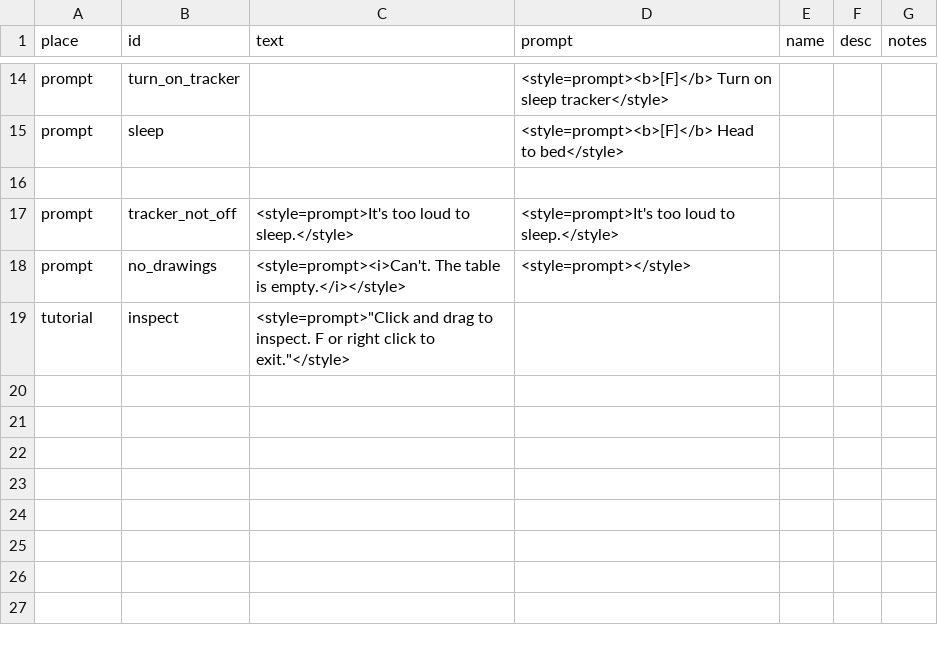
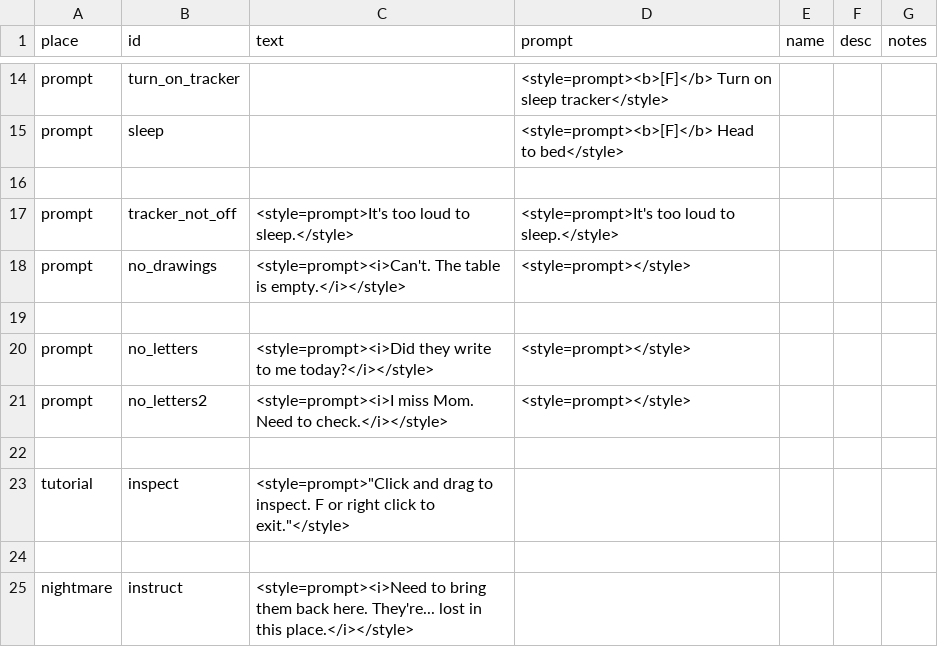
Before and after one commit to MoonTales/Spooky, a CSV file: Assets/Resources/Text/prompts_csv_csv.csv, drawn as a sheet; only a part is shown, gaps mark what is left out.

Commit message:
updated nightmare and bedroom text

```diff
--- a/Assets/Resources/Text/prompts_csv_csv.csv
+++ b/Assets/Resources/Text/prompts_csv_csv.csv
@@ -18,2 +18,8 @@ prompt,tracker_not_off,<style=prompt>It's too loud to sleep.</style>,<style=prom
 prompt,no_drawings,<style=prompt><i>Can't. The table is empty.</i></style>,<style=prompt></style>,,,
+,,,,,,
+prompt,no_letters,<style=prompt><i>Did they write to me today?</i></style>,<style=prompt></style>,,,
+prompt,no_letters2,<style=prompt><i>I miss Mom. Need to check.</i></style>,<style=prompt></style>,,,
+,,,,,,
 tutorial,inspect,<style=prompt>"Click and drag to inspect. F or right click to exit."</style>,,,,
+,,,,,,
+nightmare,instruct,<style=prompt><i>Need to bring them back here. They're... lost in this place.</i></style>,,,,
```
Also changed, not shown: 3 other files.
